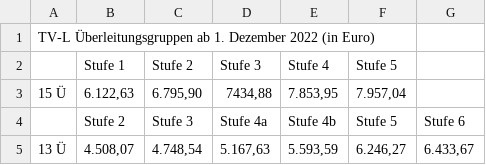
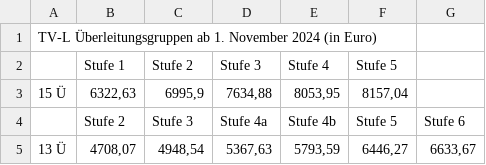
Before and after one commit to GEW-Bund/entgelttabellen, a CSV file: tv-l-ueberleitung.csv, drawn as a sheet.

Commit message:
Update tv-l-ueberleitung.csv
mit Werten ab November 2024 aktualisiert

```diff
--- a/tv-l-ueberleitung.csv
+++ b/tv-l-ueberleitung.csv
@@ -1,5 +1,5 @@
-TV-L Überleitungsgruppen ab 1. Dezember 2022 (in Euro);;;;;;
+TV-L Überleitungsgruppen ab 1. November 2024 (in Euro);;;;;;
 ;Stufe 1;Stufe 2;Stufe 3;Stufe 4;Stufe 5;
-15 Ü;6.122,63;6.795,90;7434,88;7.853,95;7.957,04;
+15 Ü;6322,63;6995,9;7634,88;8053,95;8157,04;
 ;Stufe 2;Stufe 3;Stufe 4a;Stufe 4b;Stufe 5;Stufe 6
-13 Ü;4.508,07;4.748,54;5.167,63;5.593,59;6.246,27;6.433,67
+13 Ü;4708,07;4948,54;5367,63;5793,59;6446,27;6633,67
```
